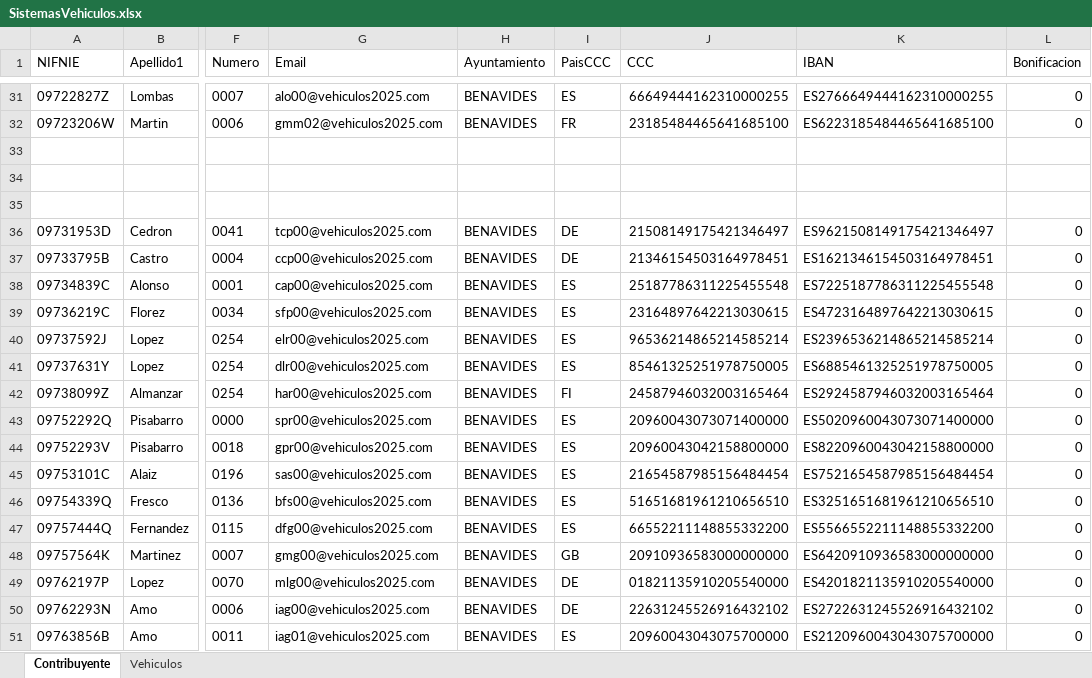
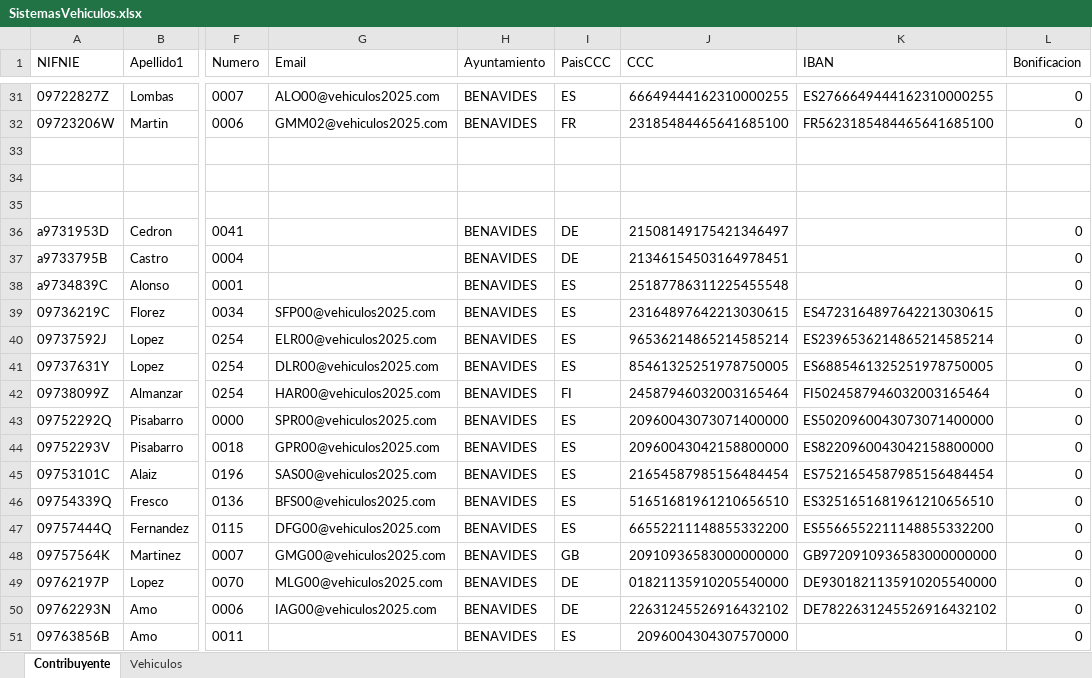
Before and after one commit to Caarriixx/PracticaHibernateSis2, an Excel workbook: resources/SistemasVehiculos.xlsx, sheet Contribuyente, drawn as a sheet; only a part is shown, gaps mark what is left out; values as stored, in another font and other column widths than the file's, no borders; the diff covers the shown part only; the diff names each change by its address in the sheet, - before the commit and + after, or states it on an @@ line.

```diff
--- a/resources/SistemasVehiculos.xlsx (sheet Contribuyente)
+++ b/resources/SistemasVehiculos.xlsx (sheet Contribuyente)
-G31 (Email): alo00@vehiculos2025.com
+G31 (Email): ALO00@vehiculos2025.com
-G32 (Email): gmm02@vehiculos2025.com
+G32 (Email): GMM02@vehiculos2025.com
-K32 (IBAN): ES6223185484465641685100
+K32 (IBAN): FR5623185484465641685100
-A36 (NIFNIE): 09731953D
+A36 (NIFNIE): a9731953D
-G36 (Email): tcp00@vehiculos2025.com
+G36 (Email): (empty)
-K36 (IBAN): ES9621508149175421346497
+K36 (IBAN): (empty)
-A37 (NIFNIE): 09733795B
+A37 (NIFNIE): a9733795B
-G37 (Email): ccp00@vehiculos2025.com
+G37 (Email): (empty)
-K37 (IBAN): ES1621346154503164978451
+K37 (IBAN): (empty)
-A38 (NIFNIE): 09734839C
+A38 (NIFNIE): a9734839C
-G38 (Email): cap00@vehiculos2025.com
+G38 (Email): (empty)
-K38 (IBAN): ES7225187786311225455548
+K38 (IBAN): (empty)
-G39 (Email): sfp00@vehiculos2025.com
+G39 (Email): SFP00@vehiculos2025.com
-G40 (Email): elr00@vehiculos2025.com
+G40 (Email): ELR00@vehiculos2025.com
-G41 (Email): dlr00@vehiculos2025.com
+G41 (Email): DLR00@vehiculos2025.com
-G42 (Email): har00@vehiculos2025.com
+G42 (Email): HAR00@vehiculos2025.com
-K42 (IBAN): ES2924587946032003165464
+K42 (IBAN): FI5024587946032003165464
-G43 (Email): spr00@vehiculos2025.com
+G43 (Email): SPR00@vehiculos2025.com
-G44 (Email): gpr00@vehiculos2025.com
+G44 (Email): GPR00@vehiculos2025.com
-G45 (Email): sas00@vehiculos2025.com
+G45 (Email): SAS00@vehiculos2025.com
-G46 (Email): bfs00@vehiculos2025.com
+G46 (Email): BFS00@vehiculos2025.com
-G47 (Email): dfg00@vehiculos2025.com
+G47 (Email): DFG00@vehiculos2025.com
-G48 (Email): gmg00@vehiculos2025.com
+G48 (Email): GMG00@vehiculos2025.com
-K48 (IBAN): ES6420910936583000000000
+K48 (IBAN): GB9720910936583000000000
-G49 (Email): mlg00@vehiculos2025.com
+G49 (Email): MLG00@vehiculos2025.com
-K49 (IBAN): ES4201821135910205540000
+K49 (IBAN): DE9301821135910205540000
-G50 (Email): iag00@vehiculos2025.com
+G50 (Email): IAG00@vehiculos2025.com
-K50 (IBAN): ES2722631245526916432102
+K50 (IBAN): DE7822631245526916432102
-G51 (Email): iag01@vehiculos2025.com
+G51 (Email): (empty)
-J51 (CCC): 20960043043075700000
+J51 (CCC): 2096004304307570000
-K51 (IBAN): ES2120960043043075700000
+K51 (IBAN): (empty)
```
Also changed, not shown: 119 edited cells elsewhere in this sheet, 1 other file.
